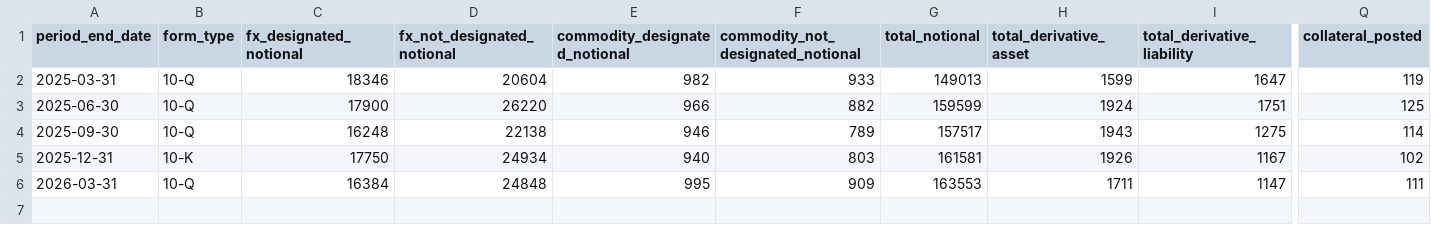
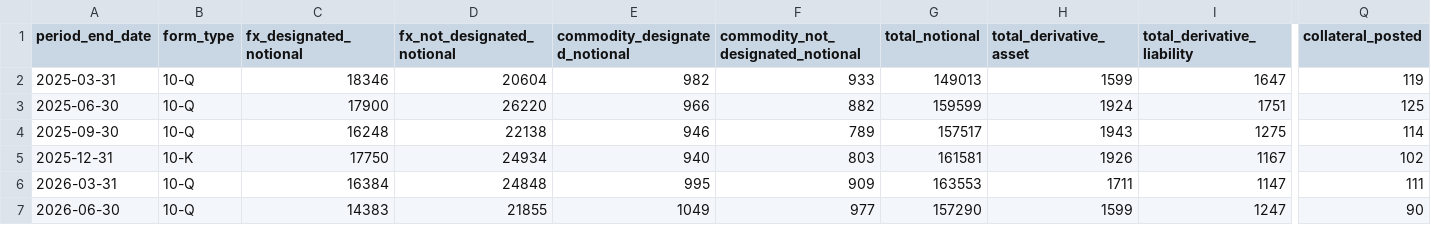
Before and after one commit to lukasbecker36-dot/sec-derivatives-, a CSV file: output/f/tracking.csv, drawn as a sheet; only a part is shown, gaps mark what is left out; rows hold the shown columns only; the diff names each change by its address in the sheet, - before the commit and + after, or states it on an @@ line.

```diff
--- a/output/f/tracking.csv
+++ b/output/f/tracking.csv
+row 7: 2026-06-30 | 10-Q | 14383 | 21855 | 1049 | 977 | 157290 | 1599 | 1247 | 90
```
Also changed, not shown: output/cah/tracking.csv, output/kdp/tracking.csv, 29 other files.
